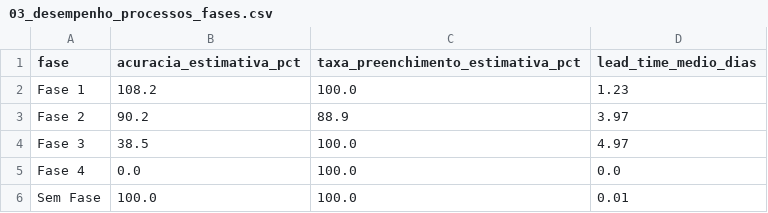
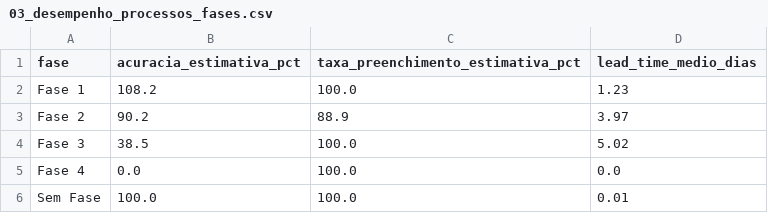
Before and after one commit to FCTE-Qualidade-de-Software-1/2026-2_T02_KAREN_JONES, a CSV file: dados/gestao/03_desempenho_processos_fases.csv, drawn as a sheet.

```diff
--- a/dados/gestao/03_desempenho_processos_fases.csv
+++ b/dados/gestao/03_desempenho_processos_fases.csv
@@ -3,3 +3,3 @@ Fase 1,108.2,100.0,1.23
 Fase 2,90.2,88.9,3.97
-Fase 3,38.5,100.0,4.97
+Fase 3,38.5,100.0,5.02
 Fase 4,0.0,100.0,0.0
```
Also changed, not shown: dados/gestao/02_calendario_e_progresso_fases.csv, dados/gestao/04_contribuicao_individual.csv, 6 other files.
